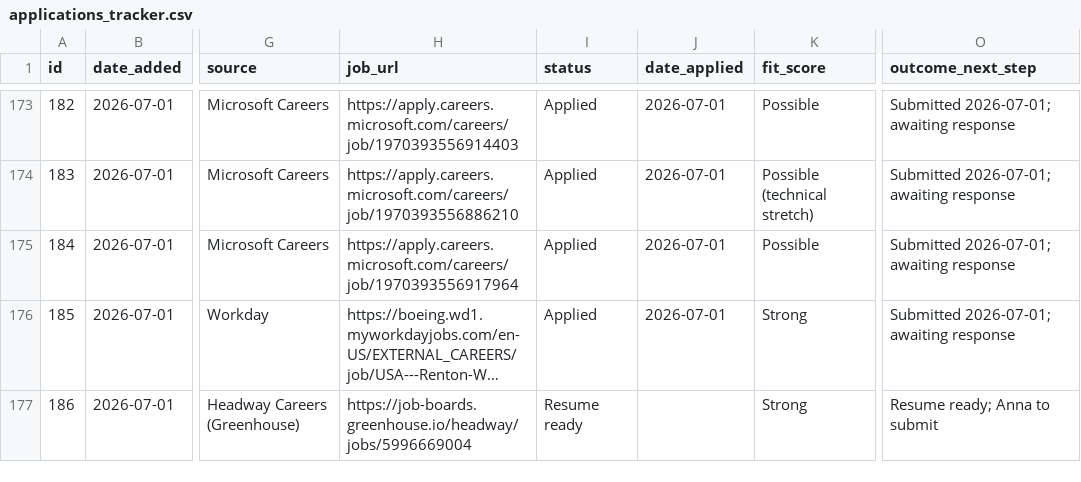
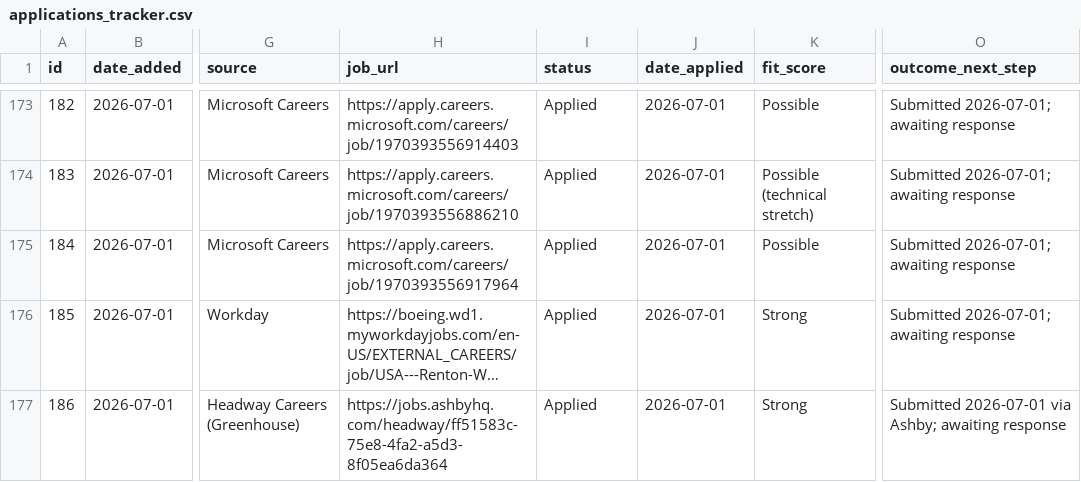
Before and after one commit to undrsky/t32tfoes3m, a CSV file: applications_tracker.csv, drawn as a sheet; only a part is shown, gaps mark what is left out; long unchanged cells end in …; the diff covers the shown part only; the diff names each change by its address in the sheet, - before the commit and + after, or states it on an @@ line.

Commit message:
Applied: Headway (186) + PitchBook Leadership Development (187, 2026-07-01)

```diff
--- a/applications_tracker.csv
+++ b/applications_tracker.csv
-H177 (job_url): https://job-boards.greenhouse.io/headway/jobs/5996669004
+H177 (job_url): https://jobs.ashbyhq.com/headway/ff51583c-75e8-4fa2-a5d3-8f05ea6da364
-I177 (status): Resume ready
+I177 (status): Applied
-J177 (date_applied): (empty)
+J177 (date_applied): 2026-07-01
-O177 (outcome_next_step): Resume ready; Anna to submit
+O177 (outcome_next_step): Submitted 2026-07-01 via Ashby; awaiting response
```
Also changed, not shown: 8 edited cells elsewhere in this file, 1 other file.
